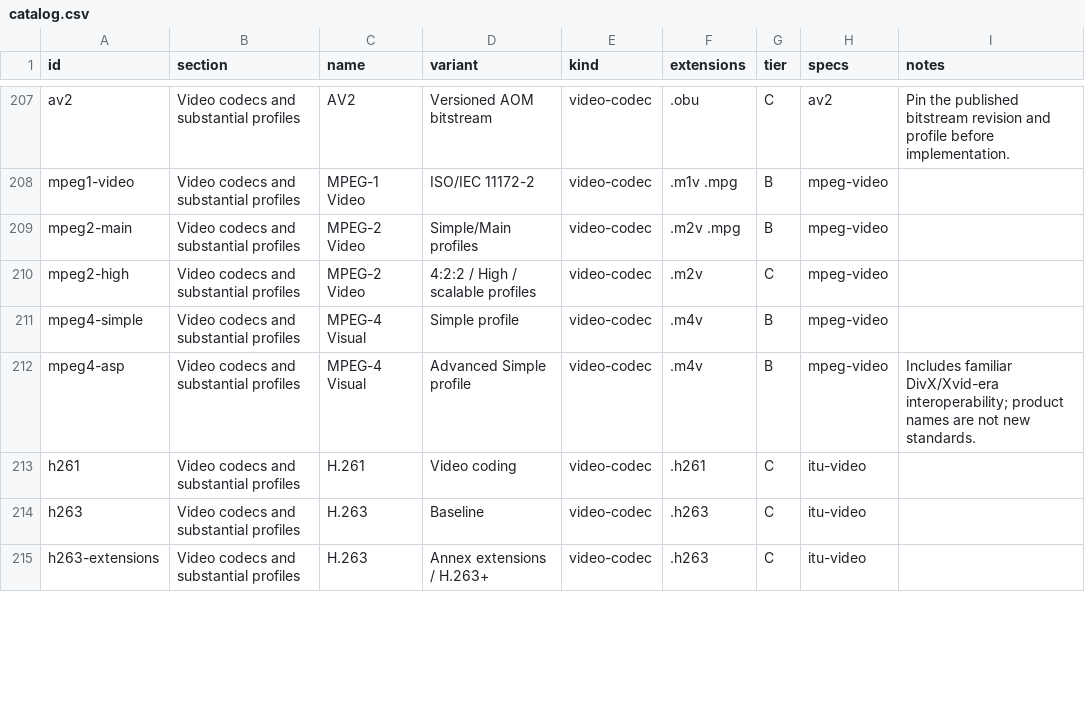
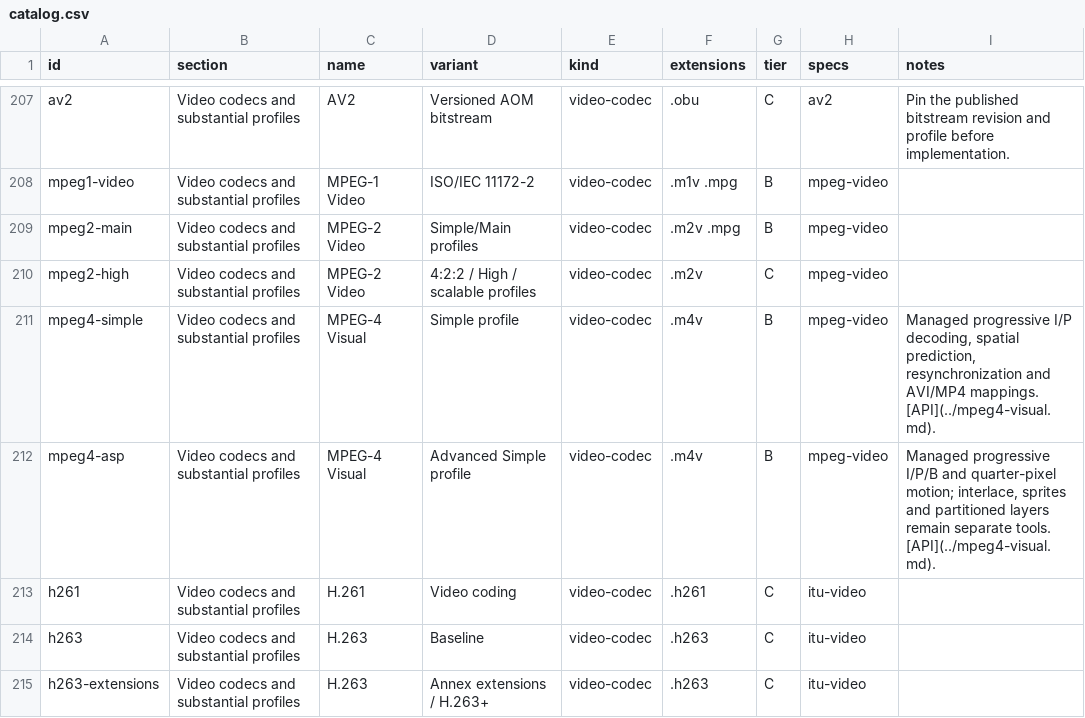
Before and after one commit to bvdcode/Mediana, a CSV file: docs/formats/catalog.csv, drawn as a sheet; only a part is shown, gaps mark what is left out; the diff covers the shown part only.

Commit message:
Describe shared media processing and verified format coverage

```diff
--- a/docs/formats/catalog.csv
+++ b/docs/formats/catalog.csv
@@ -210,4 +210,4 @@ mpeg2-main,Video codecs and substantial profiles,MPEG-2 Video,Simple/Main profil
 mpeg2-high,Video codecs and substantial profiles,MPEG-2 Video,4:2:2 / High / scalable profiles,video-codec,.m2v,C,mpeg-video,
-mpeg4-simple,Video codecs and substantial profiles,MPEG-4 Visual,Simple profile,video-codec,.m4v,B,mpeg-video,
-mpeg4-asp,Video codecs and substantial profiles,MPEG-4 Visual,Advanced Simple profile,video-codec,.m4v,B,mpeg-video,Includes familiar DivX/Xvid-era interoperability; product names are not new standards.
+mpeg4-simple,Video codecs and substantial profiles,MPEG-4 Visual,Simple profile,video-codec,.m4v,B,mpeg-video,"Managed progressive I/P decoding, spatial prediction, resynchronization and AVI/MP4 mappings. [API](../mpeg4-visual.md)."
+mpeg4-asp,Video codecs and substantial profiles,MPEG-4 Visual,Advanced Simple profile,video-codec,.m4v,B,mpeg-video,"Managed progressive I/P/B and quarter-pixel motion; interlace, sprites and partitioned layers remain separate tools. [API](../mpeg4-visual.md)."
 h261,Video codecs and substantial profiles,H.261,Video coding,video-codec,.h261,C,itu-video,
```
Also changed, not shown: 9 edited cells elsewhere in this file, docs/formats/checks.csv, 5 other files.
